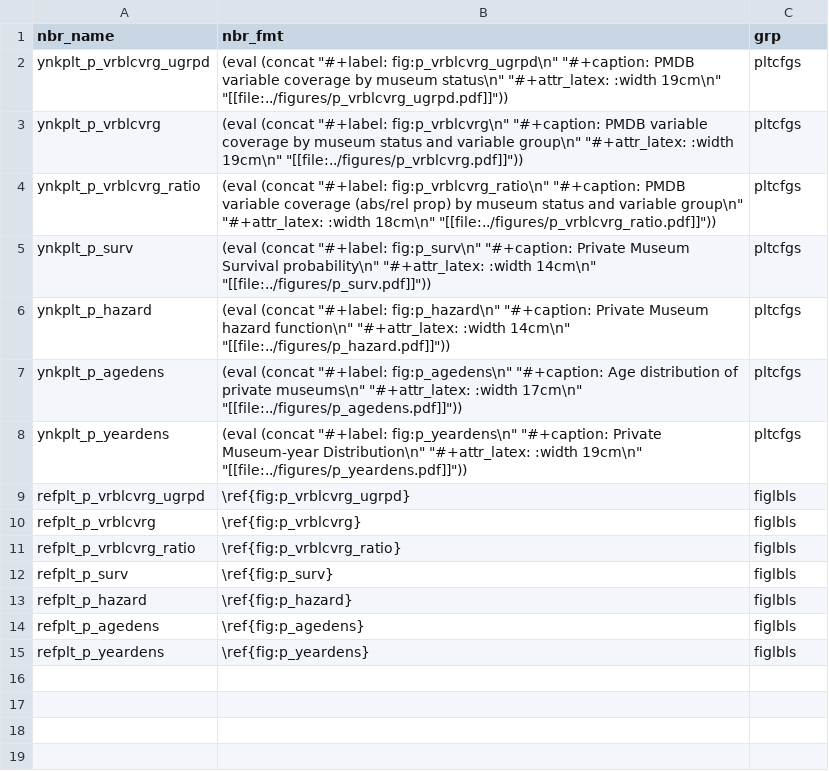
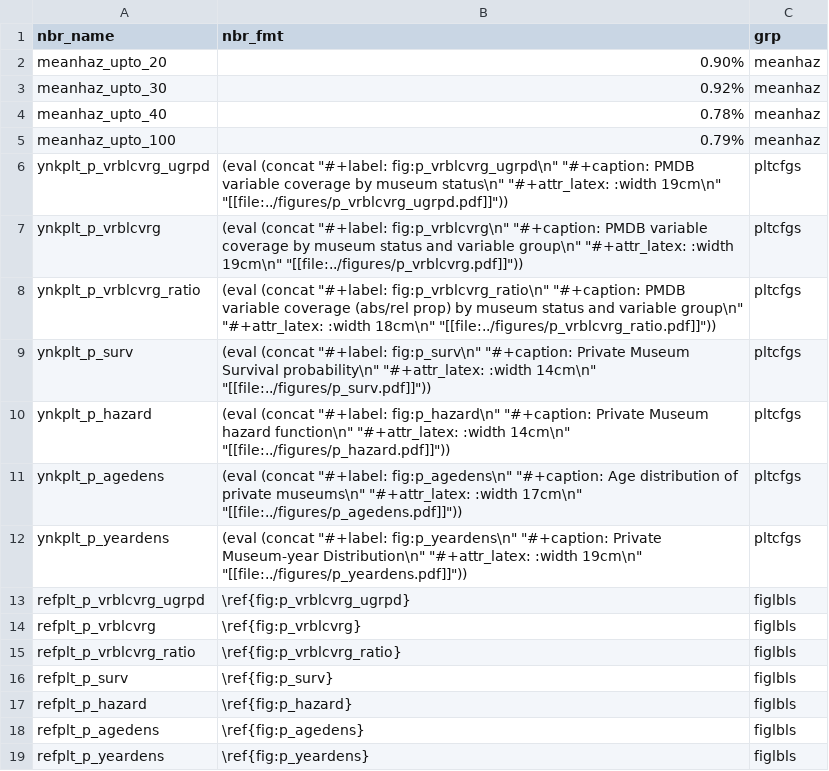
Before and after one commit to swhalemwo/pm_closing, a CSV file: misc/nbrs.csv, drawn as a sheet.

```diff
--- a/misc/nbrs.csv
+++ b/misc/nbrs.csv
@@ -1,2 +1,6 @@
 nbr_name,nbr_fmt,grp
+meanhaz_upto_20,0.90%,meanhaz
+meanhaz_upto_30,0.92%,meanhaz
+meanhaz_upto_40,0.78%,meanhaz
+meanhaz_upto_100,0.79%,meanhaz
 ynkplt_p_vrblcvrg_ugrpd,(eval (concat "#+label: fig:p_vrblcvrg_ugrpd\n" "#+caption: PMDB variable coverage by museum status\n" "#+attr_latex: :width 19cm\n" "[[file:../figures/p_vrblcvrg_ugrpd.pdf]]")),pltcfgs
```
Also changed, not shown: 2 other files.
